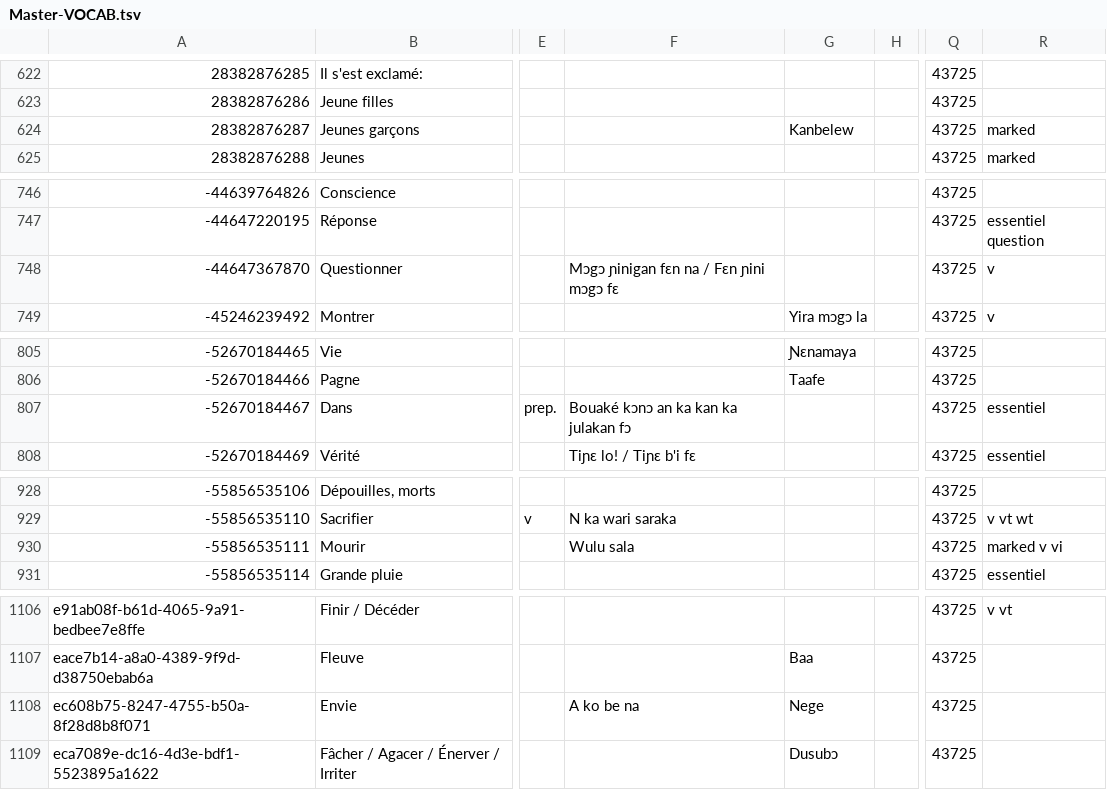
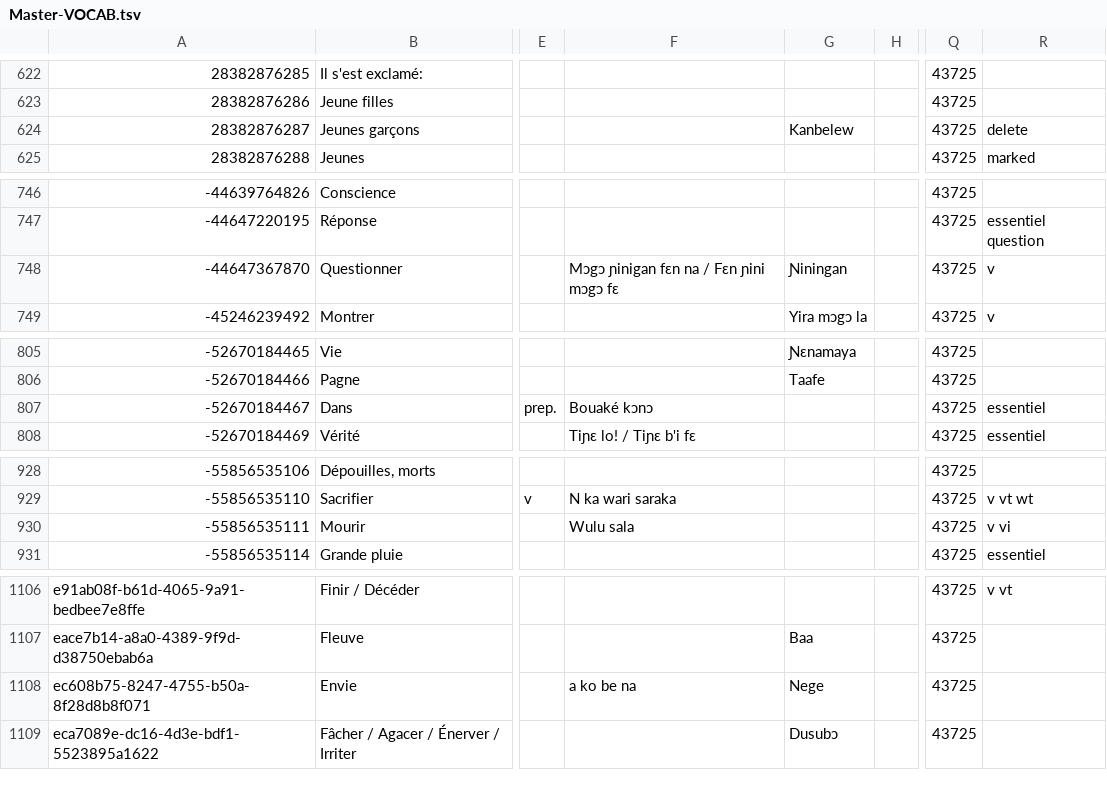
Before and after one commit to boydkelly/blog, a TSV file: static/download/Master-VOCAB.tsv, drawn as a sheet; only a part is shown, gaps mark what is left out; the diff covers the shown part only; the diff names each change by its address in the sheet, - before the commit and + after, or states it on an @@ line.

```diff
--- a/static/download/Master-VOCAB.tsv
+++ b/static/download/Master-VOCAB.tsv
-R624: marked
+R624: delete
-G748: (empty)
+G748: Ɲiningan
-F807: Bouaké kɔnɔ an ka kan ka julakan fɔ
+F807: Bouaké kɔnɔ
-R930: marked v vi
+R930: v vi
-F1108: A ko be na
+F1108: a ko be na
```
Also changed, not shown: 5 edited cells elsewhere in this file.
